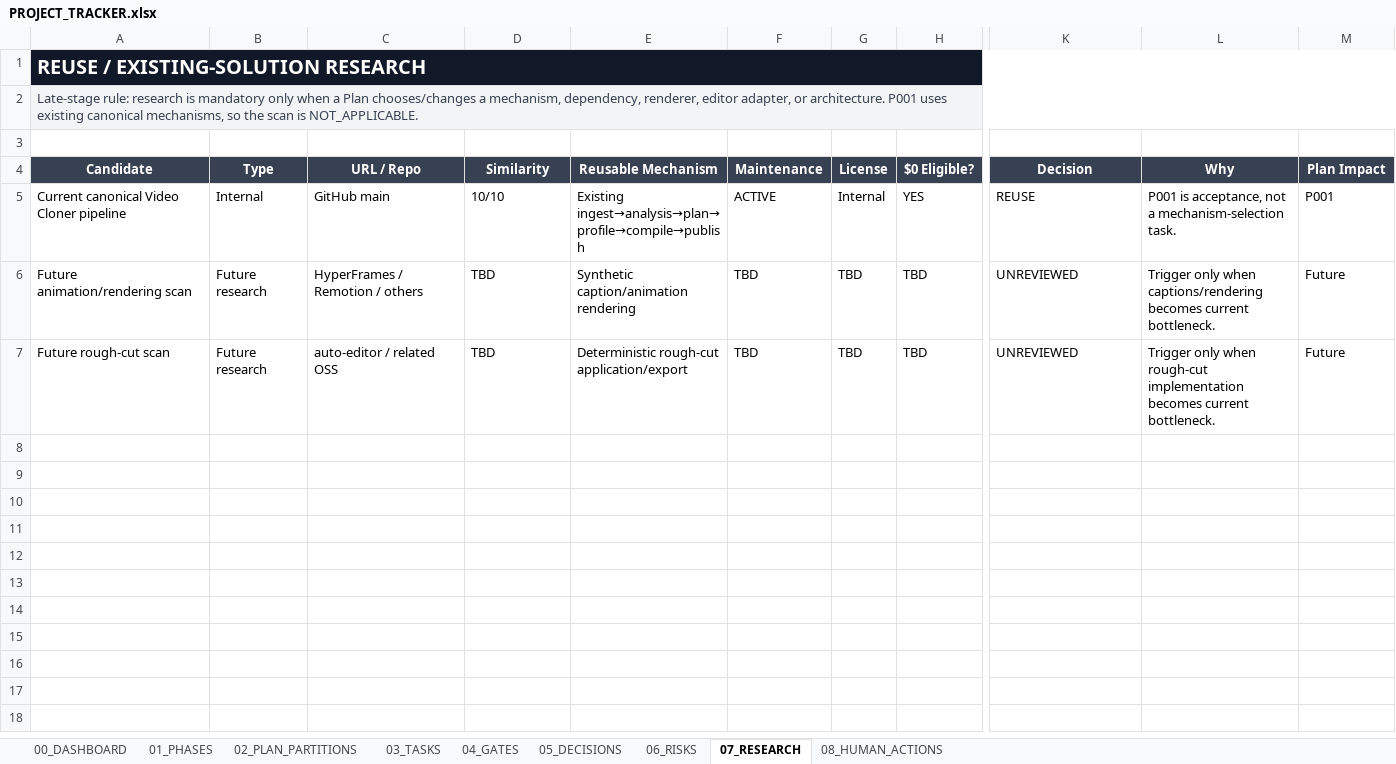
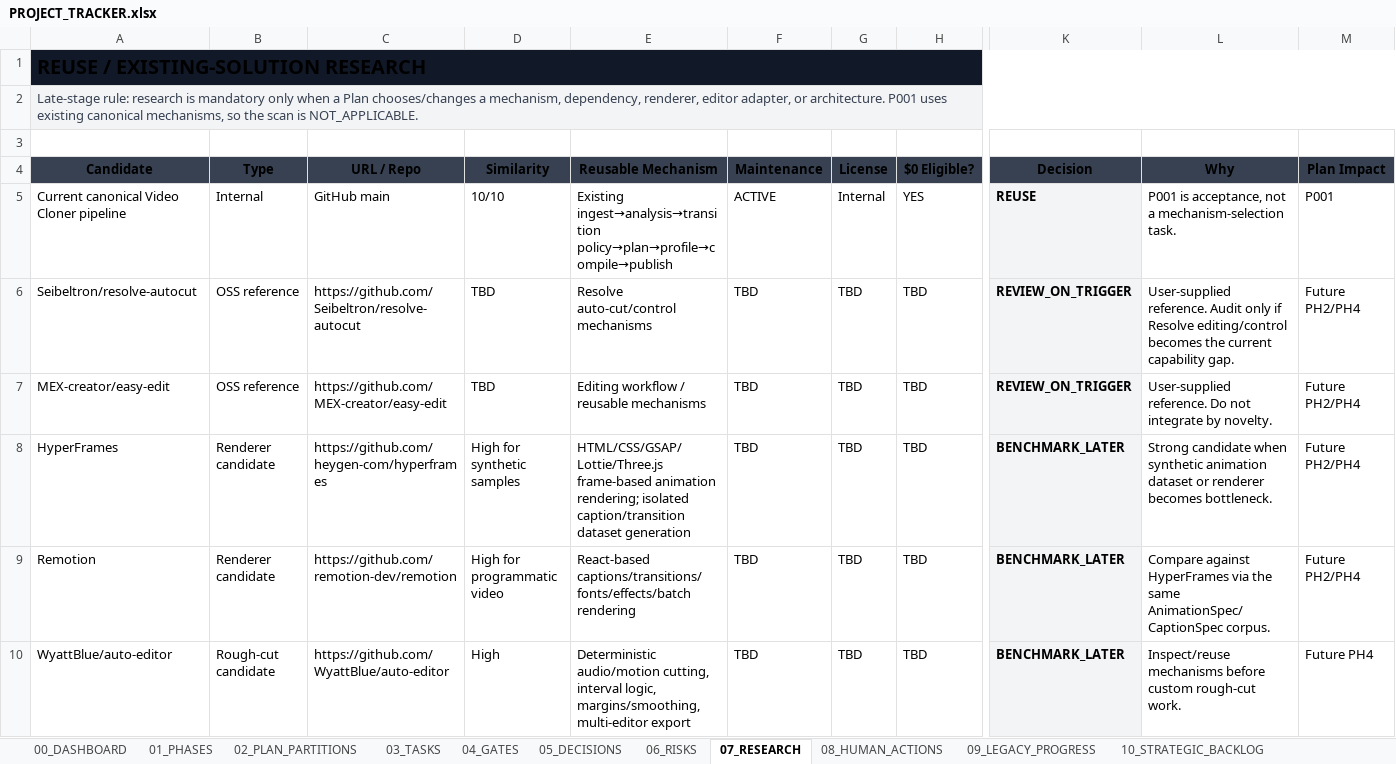
Before and after one commit to TnS101/video-cloner, an Excel workbook: PROJECT_TRACKER.xlsx, sheet 07_RESEARCH, drawn as a sheet; only a part is shown, gaps mark what is left out; values as stored, in another font and other column widths than the file's, no borders; rows hold the shown columns only; the diff covers the shown part only; the diff names each change by its address in the sheet, - before the commit and + after, or states it on an @@ line.

```diff
--- a/PROJECT_TRACKER.xlsx (sheet 07_RESEARCH)
+++ b/PROJECT_TRACKER.xlsx (sheet 07_RESEARCH)
+sheet tab: 09_LEGACY_PROGRESS
+sheet tab: 10_STRATEGIC_BACKLOG
-A1 text colour: #FFFFFF
+A1 text colour: black
-A4:M4 text colour: #FFFFFF
+A4:M4 text colour: black
-E5 (Reusable Mechanism): Existing ingest→analysis→plan→profile→compile→publish
+E5 (Reusable Mechanism): Existing ingest→analysis→transition policy→plan→profile→compile→publish
@@ K5:K7 fill: none → #F3F4F6, bold: off → on @@
-A6 (Candidate): Future animation/rendering scan
+A6 (Candidate): Seibeltron/resolve-autocut
-B6:B7 (Type): Future research
+B6:B7 (Type): OSS reference
-C6 (URL / Repo): HyperFrames / Remotion / others
+C6 (URL / Repo): https://github.com/Seibeltron/resolve-autocut
-E6 (Reusable Mechanism): Synthetic caption/animation rendering
+E6 (Reusable Mechanism): Resolve auto-cut/control mechanisms
-K6:K7 (Decision): UNREVIEWED
+K6:K7 (Decision): REVIEW_ON_TRIGGER
-L6 (Why): Trigger only when captions/rendering becomes current bottleneck.
+L6 (Why): User-supplied reference. Audit only if Resolve editing/control becomes the current capability gap.
-M6:M7 (Plan Impact): Future
+M6:M7 (Plan Impact): Future PH2/PH4
-A7 (Candidate): Future rough-cut scan
+A7 (Candidate): MEX-creator/easy-edit
-C7 (URL / Repo): auto-editor / related OSS
+C7 (URL / Repo): https://github.com/MEX-creator/easy-edit
-E7 (Reusable Mechanism): Deterministic rough-cut application/export
+E7 (Reusable Mechanism): Editing workflow / reusable mechanisms
-L7 (Why): Trigger only when rough-cut implementation becomes current bottleneck.
+L7 (Why): User-supplied reference. Do not integrate by novelty.
+row 8: HyperFrames | Renderer candidate | https://github.com/heygen-com/hyperframes | High for synthetic samples | HTML/CSS/GSAP/Lottie/Three.js frame-based animation rendering; isolated caption/transition dataset generation | TBD | TBD | TBD | BENCHMARK_LATER | Strong candidate when synthetic animation dataset or renderer becomes bottleneck. | Future PH2/PH4
+row 9: Remotion | Renderer candidate | https://github.com/remotion-dev/remotion | High for programmatic video | React-based captions/transitions/fonts/effects/batch rendering | TBD | TBD | TBD | BENCHMARK_LATER | Compare against HyperFrames via the same AnimationSpec/CaptionSpec corpus. | Future PH2/PH4
+row 10: WyattBlue/auto-editor | Rough-cut candidate | https://github.com/WyattBlue/auto-editor | High | Deterministic audio/motion cutting, interval logic, margins/smoothing, multi-editor export | TBD | TBD | TBD | BENCHMARK_LATER | Inspect/reuse mechanisms before custom rough-cut work. | Future PH4
```
Also changed, not shown: 5 added rows and cell formats elsewhere in this sheet, sheet 04_GATES, sheet 05_DECISIONS, sheet 06_RISKS, sheet 02_PLAN_PARTITIONS, sheet 00_DASHBOARD, sheet 03_TASKS, 2 more sheets, other sheet tabs, 2 other files.
